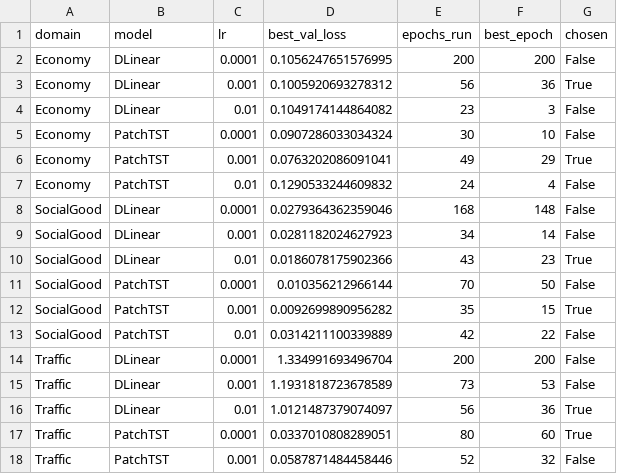
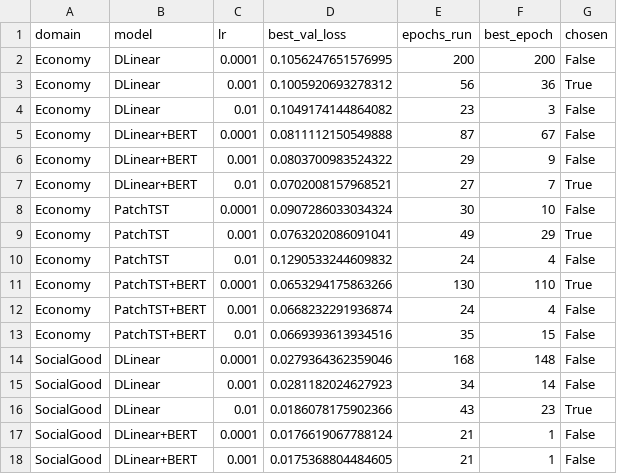
Before and after one commit to aryanwaingankar4/textguard, a CSV file: results/summary_p2_lr_tuning.csv, drawn as a sheet; only a part is shown; the shorter side is filled out with more unchanged rows; the diff covers the shown part only; the diff names each change by its address in the sheet, - before the commit and + after, or states it on an @@ line.

```diff
--- a/results/summary_p2_lr_tuning.csv
+++ b/results/summary_p2_lr_tuning.csv
+row 5: Economy | DLinear+BERT | 0.0001 | 0.0811112150549888 | 87 | 67 | False
+row 6: Economy | DLinear+BERT | 0.001 | 0.0803700983524322 | 29 | 9 | False
+row 7: Economy | DLinear+BERT | 0.01 | 0.0702008157968521 | 27 | 7 | True
+row 11: Economy | PatchTST+BERT | 0.0001 | 0.0653294175863266 | 130 | 110 | True
+row 12: Economy | PatchTST+BERT | 0.001 | 0.0668232291936874 | 24 | 4 | False
+row 13: Economy | PatchTST+BERT | 0.01 | 0.0669393613934516 | 35 | 15 | False
+row 17: SocialGood | DLinear+BERT | 0.0001 | 0.0176619067788124 | 21 | 1 | False
+row 18: SocialGood | DLinear+BERT | 0.001 | 0.0175368804484605 | 21 | 1 | False
```
Also changed, not shown: 16 added rows elsewhere in this file, results/summary_p2_baselines.csv, 12 other files.
